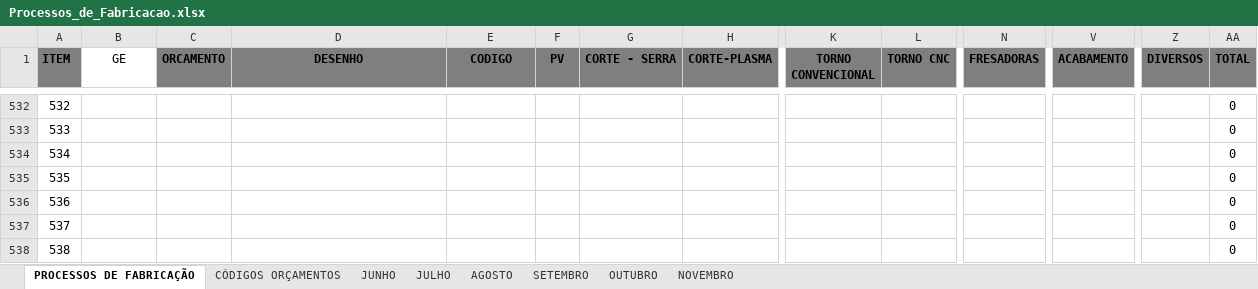
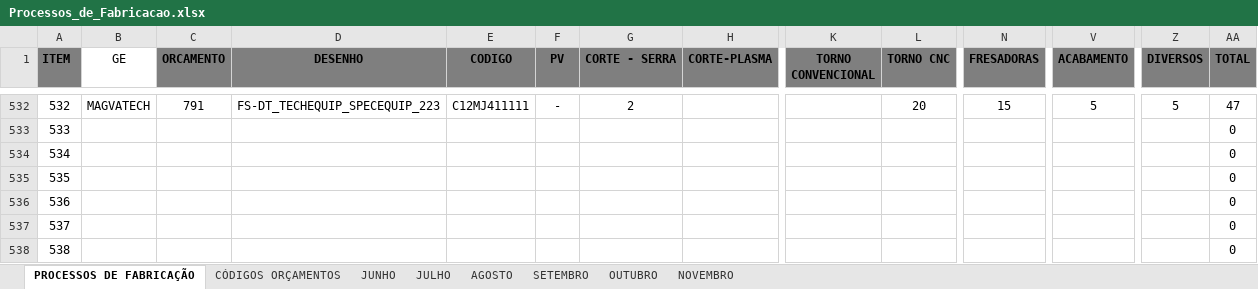
Before and after one commit to MatheusRiosBarcelos/Analise_horas, an Excel workbook: Processos_de_Fabricacao.xlsx, sheet PROCESSOS DE FABRICAÇÃO, drawn as a sheet; only a part is shown, gaps mark what is left out; values as stored, in another font and other column widths than the file's, no borders; the diff covers the shown part only; the diff names each change by its address in the sheet, - before the commit and + after, or states it on an @@ line.

```diff
--- a/Processos_de_Fabricacao.xlsx (sheet PROCESSOS DE FABRICAÇÃO)
+++ b/Processos_de_Fabricacao.xlsx (sheet PROCESSOS DE FABRICAÇÃO)
-B532 (GE): (empty)
+B532 (GE): MAGVATECH
-C532 (ORCAMENTO): (empty)
+C532 (ORCAMENTO): 791
-D532 (DESENHO): (empty)
+D532 (DESENHO): FS-DT_TECHEQUIP_SPECEQUIP_223
-E532 (CODIGO): (empty)
+E532 (CODIGO): C12MJ411111
-F532 (PV): (empty)
+F532 (PV): -
-G532 (CORTE - SERRA): (empty)
+G532 (CORTE - SERRA): 2
-L532 (TORNO CNC): (empty)
+L532 (TORNO CNC): 20
-N532 (FRESADORAS): (empty)
+N532 (FRESADORAS): 15
-V532 (ACABAMENTO): (empty)
+V532 (ACABAMENTO): 5
-Z532 (DIVERSOS): (empty)
+Z532 (DIVERSOS): 5
-AA532 (TOTAL): 0
+AA532 (TOTAL): 47
```
Also changed, not shown: 30 edited cells elsewhere in this sheet, sheet NOVEMBRO.
